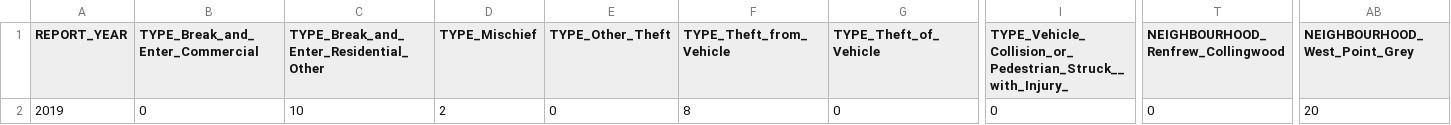
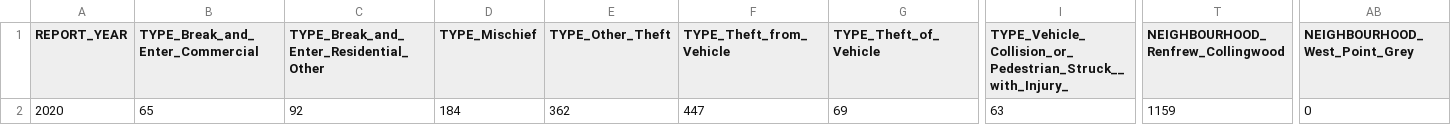
Before and after one commit to Jaleed96/home-value-predictor, a CSV file: model/input.csv, drawn as a sheet; only a part is shown, gaps mark what is left out; the diff covers the shown part only; the diff names each change by its address in the sheet, - before the commit and + after, or states it on an @@ line.

```diff
--- a/model/input.csv
+++ b/model/input.csv
-A2 (REPORT_YEAR): 2019
+A2 (REPORT_YEAR): 2020
-B2 (TYPE_Break_and_Enter_Commercial): 0
+B2 (TYPE_Break_and_Enter_Commercial): 65
-C2: 10
+C2: 92
-D2 (TYPE_Mischief): 2
+D2 (TYPE_Mischief): 184
-E2 (TYPE_Other_Theft): 0
+E2 (TYPE_Other_Theft): 362
-F2 (TYPE_Theft_from_Vehicle): 8
+F2 (TYPE_Theft_from_Vehicle): 447
-G2 (TYPE_Theft_of_Vehicle): 0
+G2 (TYPE_Theft_of_Vehicle): 69
-I2: 0
+I2: 63
-T2: 0
+T2: 1159
-AB2 (NEIGHBOURHOOD_West_Point_Grey): 20
+AB2 (NEIGHBOURHOOD_West_Point_Grey): 0
```
Also changed, not shown: 4 edited cells elsewhere in this file, 1 other file.
